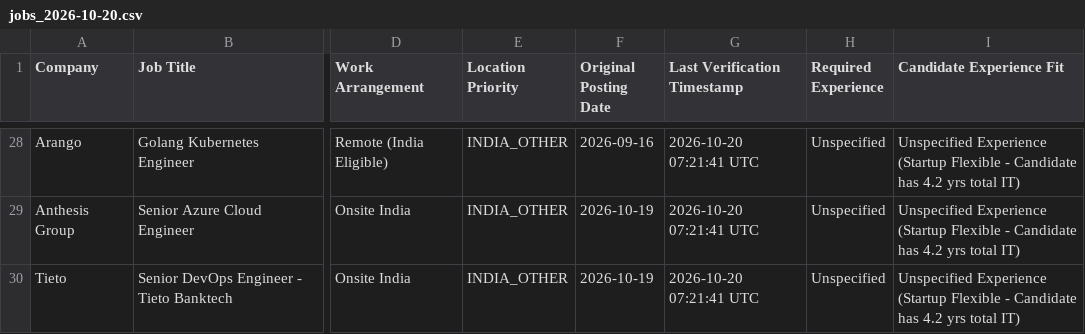
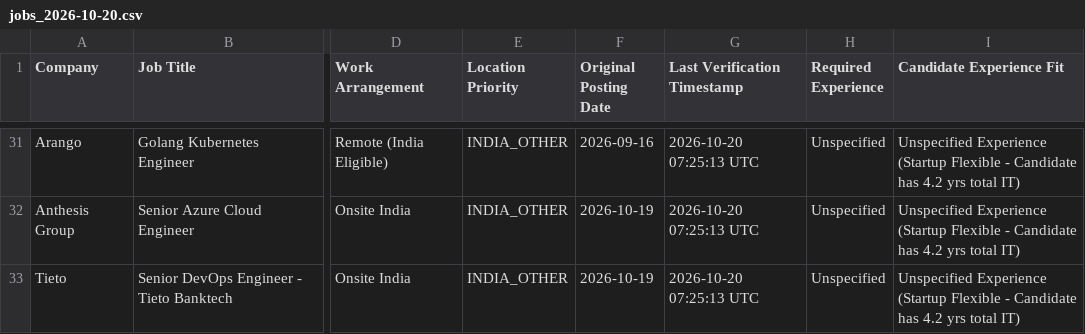
Before and after one commit to chethankumarkv123/jobs, a CSV file: reports/archive/jobs_2026-10-20.csv, drawn as a sheet; only a part is shown, gaps mark what is left out; addresses are those after the commit; the diff covers the shown part only; the diff names each change by its address in the sheet, - before the commit and + after, or states it on an @@ line.

```diff
--- a/reports/archive/jobs_2026-10-20.csv
+++ b/reports/archive/jobs_2026-10-20.csv
-G31:G33 (Last Verification Timestamp): 2026-10-20 07:21:41 UTC
+G31:G33 (Last Verification Timestamp): 2026-10-20 07:25:13 UTC
```
Also changed, not shown: 3 added rows and 26 edited cells elsewhere in this file, reports/latest.csv, 7 other files.
